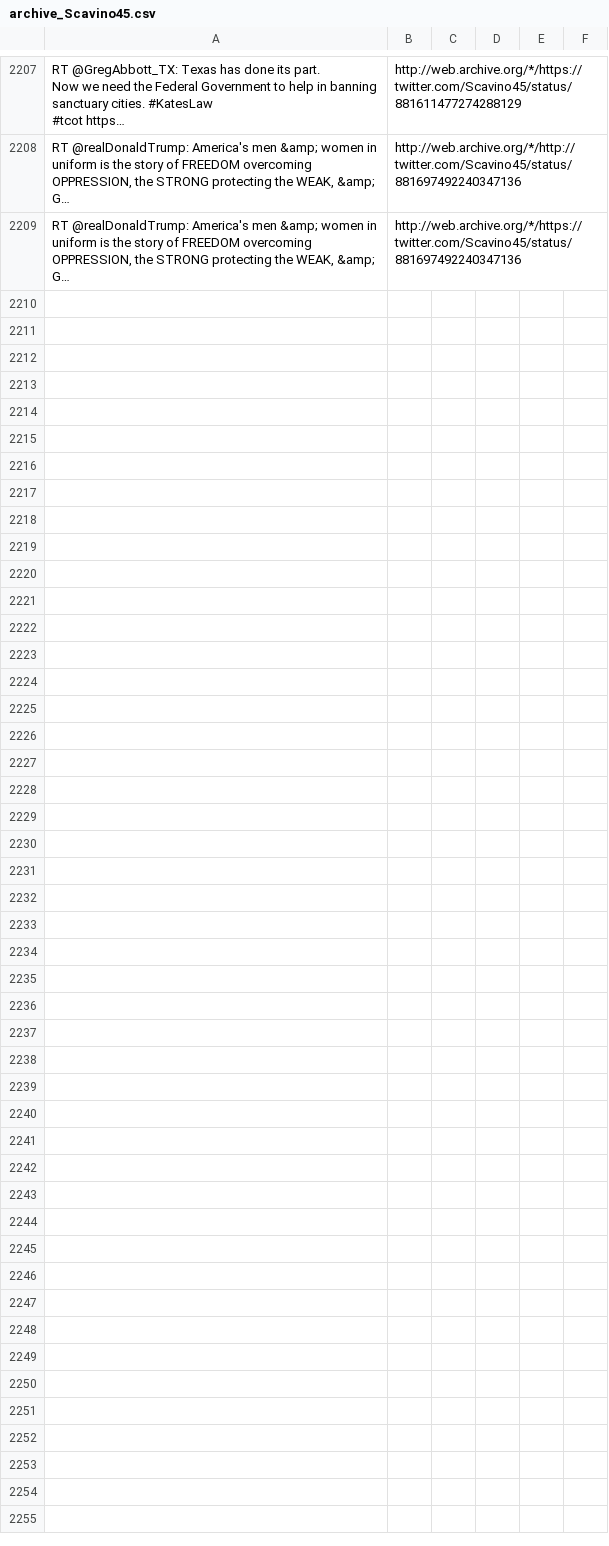
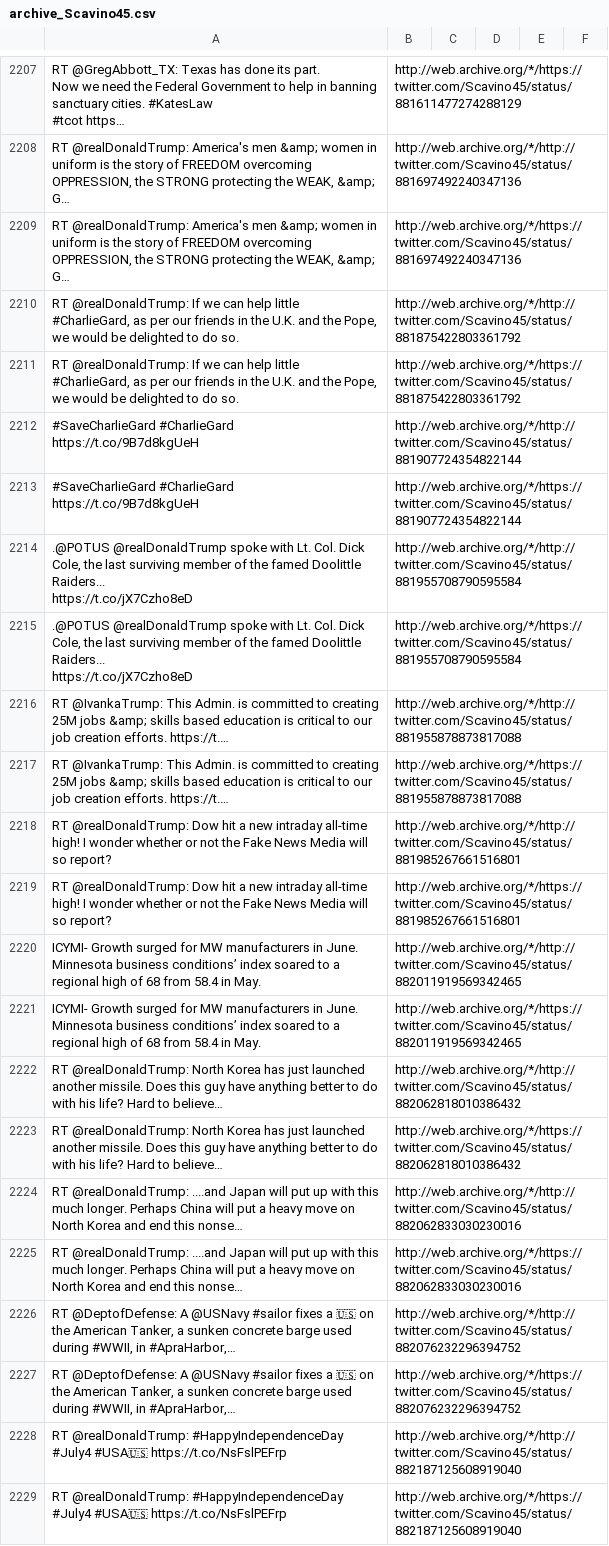
Before and after one commit to patrick-brian-mooney/archive-junta, a CSV file: data/archive_Scavino45.csv, drawn as a sheet; only a part is shown, gaps mark what is left out.

```diff
--- a/data/archive_Scavino45.csv
+++ b/data/archive_Scavino45.csv
@@ -2621 +2621,25 @@ Now we need the Federal Government to help in banning sanctuary cities. #KatesLa
 "RT @realDonaldTrump: America's men &amp; women in uniform is the story of FREEDOM overcoming OPPRESSION, the STRONG protecting the WEAK, &amp; G… ","http://web.archive.org/*/https://twitter.com/Scavino45/status/881697492240347136"
+"RT @realDonaldTrump: If we can help little #CharlieGard, as per our friends in the U.K. and the Pope, we would be delighted to do so.","http://web.archive.org/*/http://twitter.com/Scavino45/status/881875422803361792"
+"RT @realDonaldTrump: If we can help little #CharlieGard, as per our friends in the U.K. and the Pope, we would be delighted to do so.","http://web.archive.org/*/https://twitter.com/Scavino45/status/881875422803361792"
+"#SaveCharlieGard #CharlieGard https://t.co/9B7d8kgUeH","http://web.archive.org/*/http://twitter.com/Scavino45/status/881907724354822144"
+"#SaveCharlieGard #CharlieGard https://t.co/9B7d8kgUeH","http://web.archive.org/*/https://twitter.com/Scavino45/status/881907724354822144"
+".@POTUS @realDonaldTrump spoke with Lt. Col. Dick Cole, the last surviving member of the famed Doolittle Raiders...
+https://t.co/jX7Czho8eD","http://web.archive.org/*/http://twitter.com/Scavino45/status/881955708790595584"
+".@POTUS @realDonaldTrump spoke with Lt. Col. Dick Cole, the last surviving member of the famed Doolittle Raiders...
+https://t.co/jX7Czho8eD","http://web.archive.org/*/https://twitter.com/Scavino45/status/881955708790595584"
+"RT @IvankaTrump: This Admin. is committed to creating 25M jobs &amp; skills based education is critical to our job creation efforts. https://t.…","http://web.archive.org/*/http://twitter.com/Scavino45/status/881955878873817088"
+"RT @IvankaTrump: This Admin. is committed to creating 25M jobs &amp; skills based education is critical to our job creation efforts. https://t.…","http://web.archive.org/*/https://twitter.com/Scavino45/status/881955878873817088"
+"RT @realDonaldTrump: Dow hit a new intraday all-time high! I wonder whether or not the Fake News Media will so report?","http://web.archive.org/*/http://twitter.com/Scavino45/status/881985267661516801"
+"RT @realDonaldTrump: Dow hit a new intraday all-time high! I wonder whether or not the Fake News Media will so report?","http://web.archive.org/*/https://twitter.com/Scavino45/status/881985267661516801"
+"ICYMI- Growth surged for MW manufacturers in June. Minnesota business conditions’ index soared to a regional high of 68 from 58.4 in May.","http://web.archive.org/*/http://twitter.com/Scavino45/status/882011919569342465"
+"ICYMI- Growth surged for MW manufacturers in June. Minnesota business conditions’ index soared to a regional high of 68 from 58.4 in May.","http://web.archive.org/*/https://twitter.com/Scavino45/status/882011919569342465"
+"RT @realDonaldTrump: North Korea has just launched another missile. Does this guy have anything better to do with his life? Hard to believe…","http://web.archive.org/*/http://twitter.com/Scavino45/status/882062818010386432"
+"RT @realDonaldTrump: North Korea has just launched another missile. Does this guy have anything better to do with his life? Hard to believe…","http://web.archive.org/*/https://twitter.com/Scavino45/status/882062818010386432"
+"RT @realDonaldTrump: ....and Japan will put up with this much longer. Perhaps China will put a heavy move on North Korea and end this nonse…","http://web.archive.org/*/http://twitter.com/Scavino45/status/882062833030230016"
+"RT @realDonaldTrump: ....and Japan will put up with this much longer. Perhaps China will put a heavy move on North Korea and end this nonse…","http://web.archive.org/*/https://twitter.com/Scavino45/status/882062833030230016"
+"RT @DeptofDefense: A @USNavy #sailor fixes a 🇺🇸 on the American Tanker, a sunken concrete barge used during #WWII, in #ApraHarbor,… ","http://web.archive.org/*/http://twitter.com/Scavino45/status/882076232296394752"
+"RT @DeptofDefense: A @USNavy #sailor fixes a 🇺🇸 on the American Tanker, a sunken concrete barge used during #WWII, in #ApraHarbor,… ","http://web.archive.org/*/https://twitter.com/Scavino45/status/882076232296394752"
+"RT @realDonaldTrump: #HappyIndependenceDay
+#July4 #USA🇺🇸 https://t.co/NsFslPEFrp","http://web.archive.org/*/http://twitter.com/Scavino45/status/882187125608919040"
+"RT @realDonaldTrump: #HappyIndependenceDay
+#July4 #USA🇺🇸 https://t.co/NsFslPEFrp","http://web.archive.org/*/https://twitter.com/Scavino45/status/882187125608919040"
```
Also changed, not shown: data/archive_POTUS.csv, data/archive_PressSec.csv, 13 other files.
